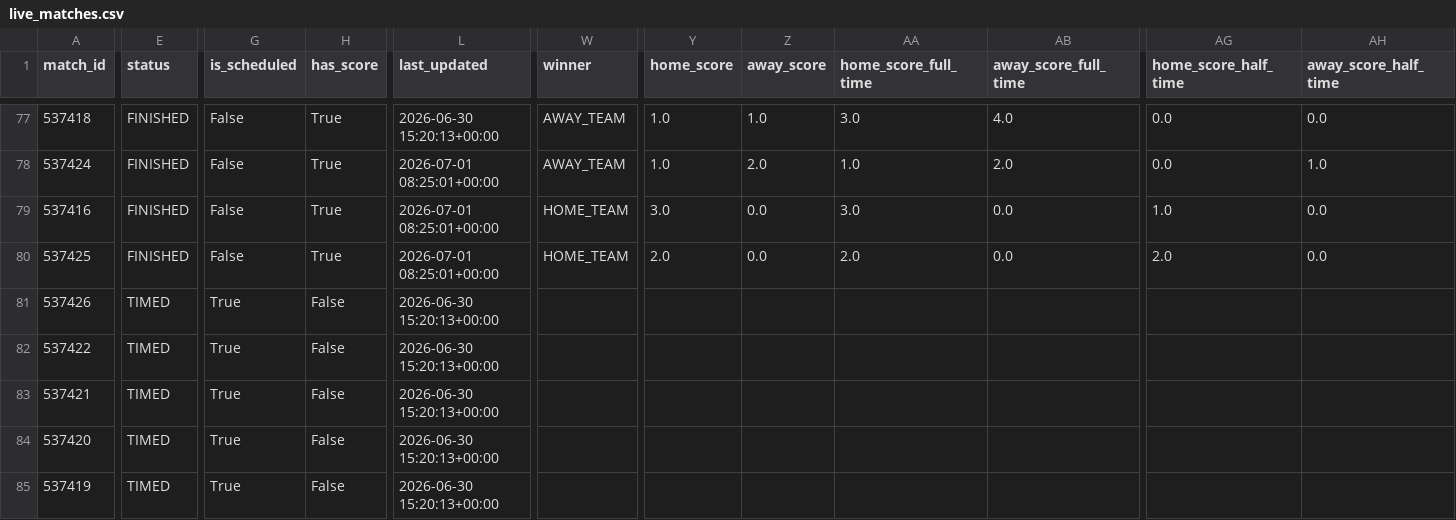
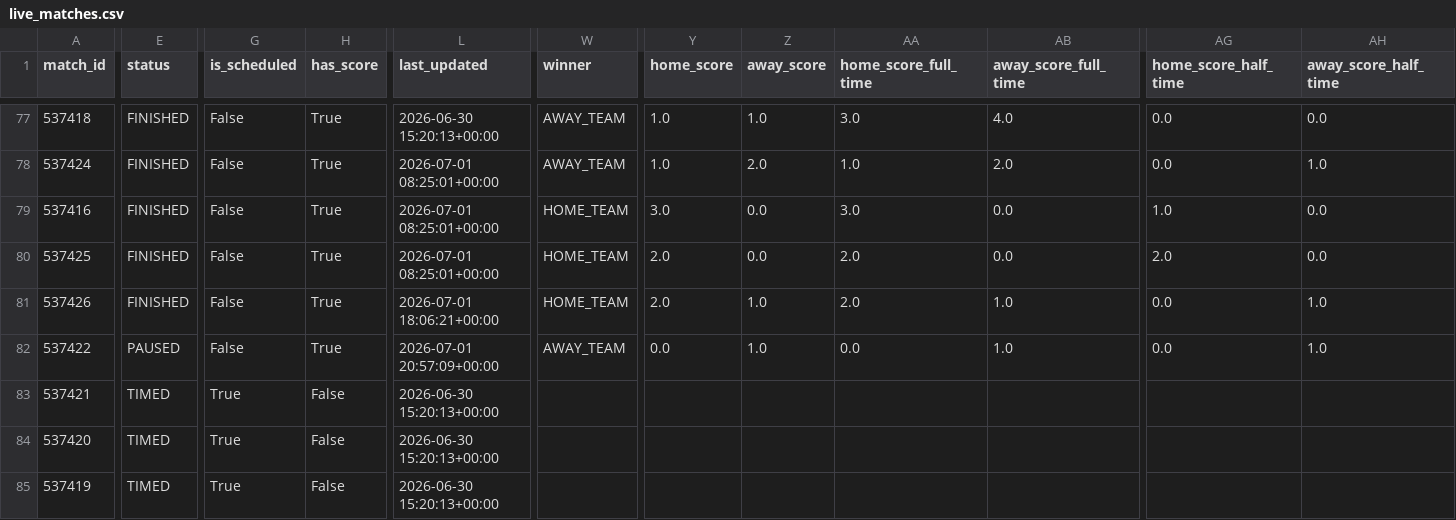
Before and after one commit to sabinorio-tech/World-Cup-Match-Prediction, a CSV file: data/processed/live_matches.csv, drawn as a sheet; only a part is shown, gaps mark what is left out; the diff covers the shown part only; the diff names each change by its address in the sheet, - before the commit and + after, or states it on an @@ line.

```diff
--- a/data/processed/live_matches.csv
+++ b/data/processed/live_matches.csv
-E81 (status): TIMED
+E81 (status): FINISHED
-G81:G82 (is_scheduled): True
+G81:G82 (is_scheduled): False
-H81:H82 (has_score): False
+H81:H82 (has_score): True
-L81 (last_updated): 2026-06-30 15:20:13+00:00
+L81 (last_updated): 2026-07-01 18:06:21+00:00
-W81 (winner): (empty)
+W81 (winner): HOME_TEAM
-Y81 (home_score): (empty)
+Y81 (home_score): 2.0
-Z81:Z82 (away_score): (empty)
+Z81:Z82 (away_score): 1.0
-AA81 (home_score_full_time): (empty)
+AA81 (home_score_full_time): 2.0
-AB81:AB82 (away_score_full_time): (empty)
+AB81:AB82 (away_score_full_time): 1.0
-AG81:AG82 (home_score_half_time): (empty)
+AG81:AG82 (home_score_half_time): 0.0
-AH81:AH82 (away_score_half_time): (empty)
+AH81:AH82 (away_score_half_time): 1.0
-E82 (status): TIMED
+E82 (status): PAUSED
-L82 (last_updated): 2026-06-30 15:20:13+00:00
+L82 (last_updated): 2026-07-01 20:57:09+00:00
-W82 (winner): (empty)
+W82 (winner): AWAY_TEAM
-Y82 (home_score): (empty)
+Y82 (home_score): 0.0
-AA82 (home_score_full_time): (empty)
+AA82 (home_score_full_time): 0.0
```
Also changed, not shown: 3 edited cells elsewhere in this file, data/processed/knockout_matches.csv, 1 other file.
